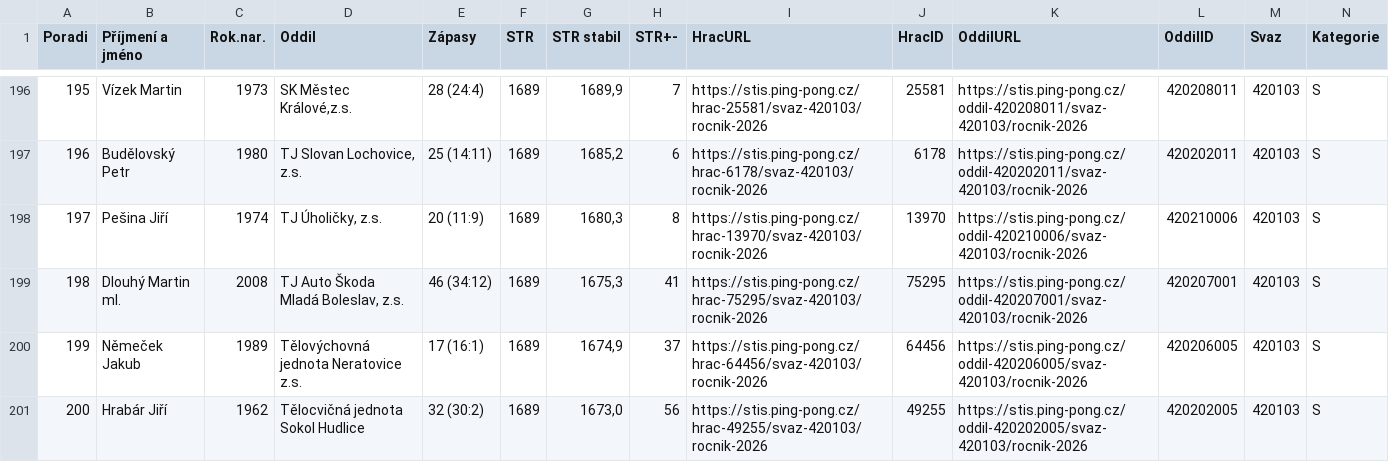
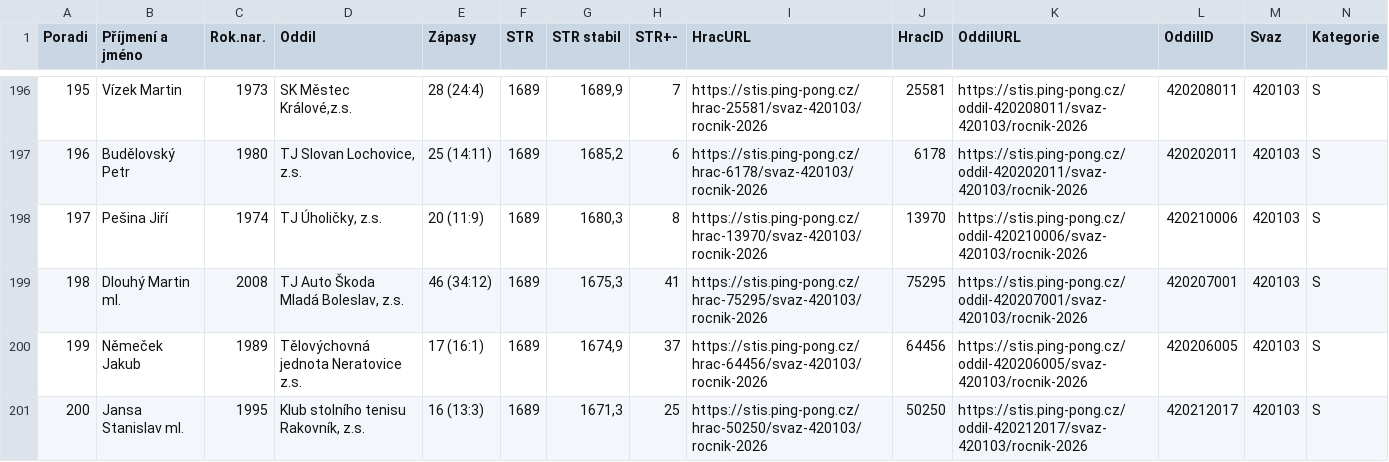
Before and after one commit to dvojtech/stis-soupisky, a CSV file: data/zebricek_420103_2026_kat-s.csv, drawn as a sheet; only a part is shown, gaps mark what is left out; the diff names each change by its address in the sheet, - before the commit and + after, or states it on an @@ line.

```diff
--- a/data/zebricek_420103_2026_kat-s.csv
+++ b/data/zebricek_420103_2026_kat-s.csv
-B201 (Příjmení a jméno): Hrabár Jiří
+B201 (Příjmení a jméno): Jansa Stanislav ml.
-C201 (Rok.nar.): 1962
+C201 (Rok.nar.): 1995
-D201 (Oddil): Tělocvičná jednota Sokol Hudlice
+D201 (Oddil): Klub stolního tenisu Rakovník, z.s.
-E201 (Zápasy): 32 (30:2)
+E201 (Zápasy): 16 (13:3)
-G201 (STR stabil): 1673,0
+G201 (STR stabil): 1671,3
-H201 (STR+-): 56
+H201 (STR+-): 25
-I201 (HracURL): https://stis.ping-pong.cz/hrac-49255/svaz-420103/rocnik-2026
+I201 (HracURL): https://stis.ping-pong.cz/hrac-50250/svaz-420103/rocnik-2026
-J201 (HracID): 49255
+J201 (HracID): 50250
-K201 (OddilURL): https://stis.ping-pong.cz/oddil-420202005/svaz-420103/rocnik-2026
+K201 (OddilURL): https://stis.ping-pong.cz/oddil-420212017/svaz-420103/rocnik-2026
-L201 (OddilID): 420202005
+L201 (OddilID): 420212017
```
Also changed, not shown: data/zebricek_420210_2026_kat-s.csv.
